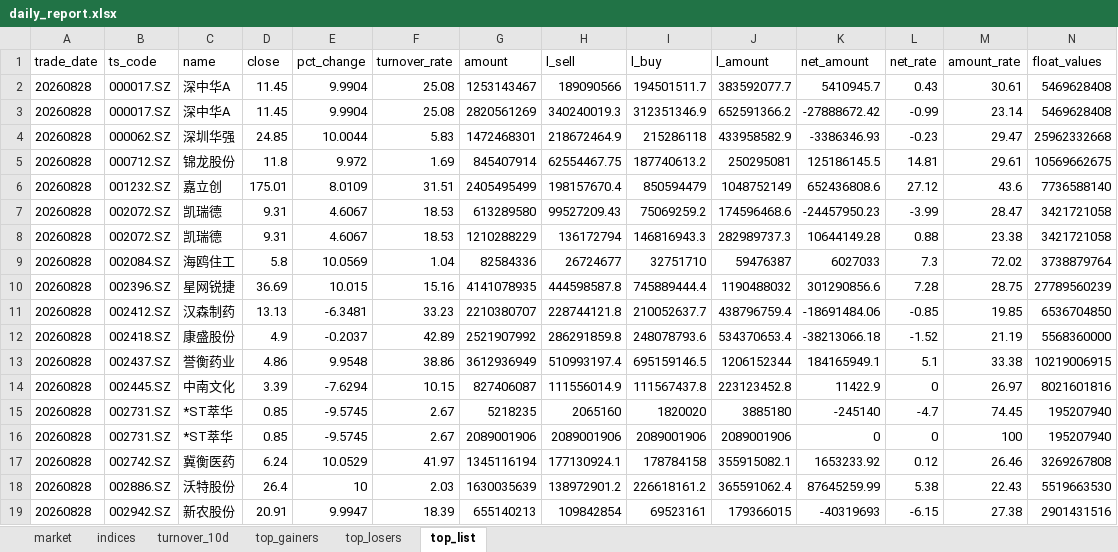
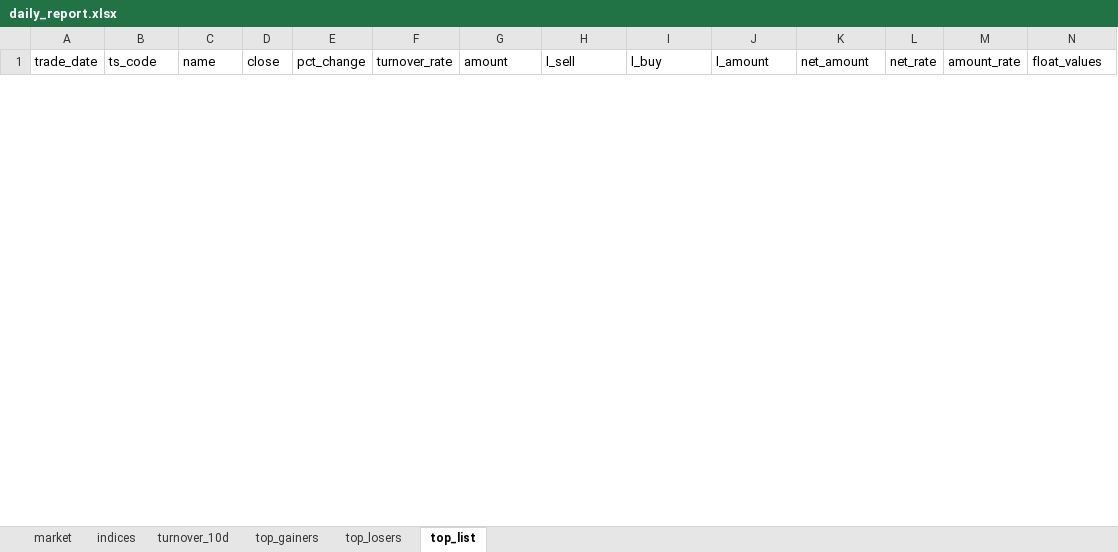
Before and after one commit to haibolong499-hub/LongAI-Daily, an Excel workbook: LongAI-Daily-FIX/data/latest/daily_report.xlsx, sheet top_list, drawn as a sheet; only a part is shown; values as stored, in another font and other column widths than the file's, no borders; removed rows and columns are numbered as before the commit, all else as after; rows hold the shown columns only; the diff covers the shown part only; the diff names each change by its address in the sheet, - before the commit and + after, or states it on an @@ line.

```diff
--- a/LongAI-Daily-FIX/data/latest/daily_report.xlsx (sheet top_list)
+++ b/LongAI-Daily-FIX/data/latest/daily_report.xlsx (sheet top_list)
-row 2: 20260828 | 000017.SZ | 深中华A | 11.45 | 9.9904 | 25.08 | 1253143467 | 189090566 | 194501511.7 | 383592077.7 | 5410945.7 | 0.43 | 30.61 | 5469628408
-row 3: 20260828 | 000017.SZ | 深中华A | 11.45 | 9.9904 | 25.08 | 2820561269 | 340240019.3 | 312351346.9 | 652591366.2 | -27888672.42 | -0.99 | 23.14 | 5469628408
-row 4: 20260828 | 000062.SZ | 深圳华强 | 24.85 | 10.0044 | 5.83 | 1472468301 | 218672464.9 | 215286118 | 433958582.9 | -3386346.93 | -0.23 | 29.47 | 25962332668
-row 5: 20260828 | 000712.SZ | 锦龙股份 | 11.8 | 9.972 | 1.69 | 845407914 | 62554467.75 | 187740613.2 | 250295081 | 125186145.5 | 14.81 | 29.61 | 10569662675
-row 6: 20260828 | 001232.SZ | 嘉立创 | 175.01 | 8.0109 | 31.51 | 2405495499 | 198157670.4 | 850594479 | 1048752149 | 652436808.6 | 27.12 | 43.6 | 7736588140
-row 7: 20260828 | 002072.SZ | 凯瑞德 | 9.31 | 4.6067 | 18.53 | 613289580 | 99527209.43 | 75069259.2 | 174596468.6 | -24457950.23 | -3.99 | 28.47 | 3421721058
-row 8: 20260828 | 002072.SZ | 凯瑞德 | 9.31 | 4.6067 | 18.53 | 1210288229 | 136172794 | 146816943.3 | 282989737.3 | 10644149.28 | 0.88 | 23.38 | 3421721058
-row 9: 20260828 | 002084.SZ | 海鸥住工 | 5.8 | 10.0569 | 1.04 | 82584336 | 26724677 | 32751710 | 59476387 | 6027033 | 7.3 | 72.02 | 3738879764
-row 10: 20260828 | 002396.SZ | 星网锐捷 | 36.69 | 10.015 | 15.16 | 4141078935 | 444598587.8 | 745889444.4 | 1190488032 | 301290856.6 | 7.28 | 28.75 | 27789560239
-row 11: 20260828 | 002412.SZ | 汉森制药 | 13.13 | -6.3481 | 33.23 | 2210380707 | 228744121.8 | 210052637.7 | 438796759.4 | -18691484.06 | -0.85 | 19.85 | 6536704850
-row 12: 20260828 | 002418.SZ | 康盛股份 | 4.9 | -0.2037 | 42.89 | 2521907992 | 286291859.8 | 248078793.6 | 534370653.4 | -38213066.18 | -1.52 | 21.19 | 5568360000
-row 13: 20260828 | 002437.SZ | 誉衡药业 | 4.86 | 9.9548 | 38.86 | 3612936949 | 510993197.4 | 695159146.5 | 1206152344 | 184165949.1 | 5.1 | 33.38 | 10219006915
-row 14: 20260828 | 002445.SZ | 中南文化 | 3.39 | -7.6294 | 10.15 | 827406087 | 111556014.9 | 111567437.8 | 223123452.8 | 11422.9 | 0 | 26.97 | 8021601816
-row 15: 20260828 | 002731.SZ | *ST萃华 | 0.85 | -9.5745 | 2.67 | 5218235 | 2065160 | 1820020 | 3885180 | -245140 | -4.7 | 74.45 | 195207940
-row 16: 20260828 | 002731.SZ | *ST萃华 | 0.85 | -9.5745 | 2.67 | 2089001906 | 2089001906 | 2089001906 | 2089001906 | 0 | 0 | 100 | 195207940
-row 17: 20260828 | 002742.SZ | 冀衡医药 | 6.24 | 10.0529 | 41.97 | 1345116194 | 177130924.1 | 178784158 | 355915082.1 | 1653233.92 | 0.12 | 26.46 | 3269267808
-row 18: 20260828 | 002886.SZ | 沃特股份 | 26.4 | 10 | 2.03 | 1630035639 | 138972901.2 | 226618161.2 | 365591062.4 | 87645259.99 | 5.38 | 22.43 | 5519663530
-row 19: 20260828 | 002942.SZ | 新农股份 | 20.91 | 9.9947 | 18.39 | 655140213 | 109842854 | 69523161 | 179366015 | -40319693 | -6.15 | 27.38 | 2901431516
```
Also changed, not shown: 76 added rows and 39 removed rows elsewhere in this sheet, sheet top_gainers, sheet top_losers, sheet indices, sheet market, sheet turnover_10d, 14 other files.
